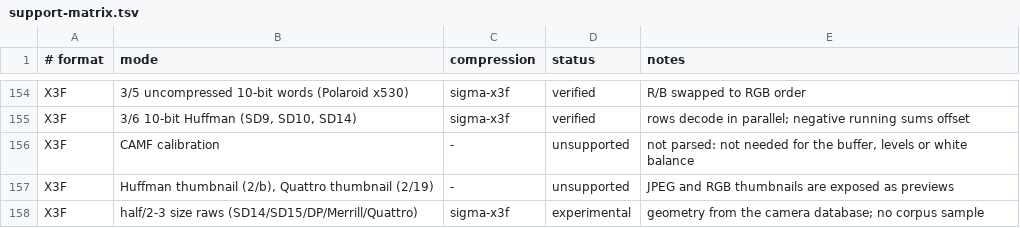
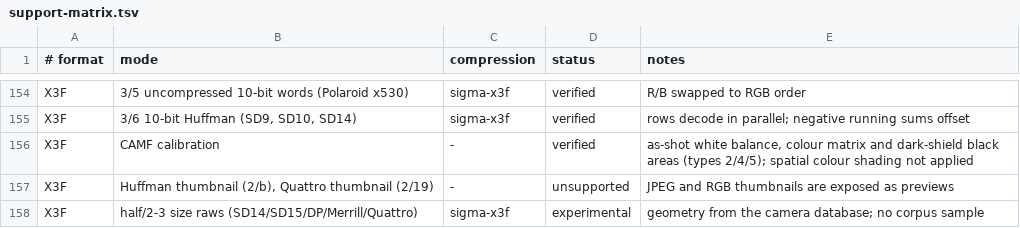
Before and after one commit to ybouane/flashraw, a TSV file: docs/support-matrix.tsv, drawn as a sheet; only a part is shown, gaps mark what is left out.

Commit message:
X3F: white balance, colour matrix and black level from the CAMF block
The as-shot preset (WB_DESC, header name or the Quattro WhiteBalance
index) selects the preset gains and colour correction (DP1 to Quattro) or
the illuminant matrices and neutral (SD9 to SD14) in the calibration
block; FrameInfo reports the white balance and an XYZ to camera matrix.
Classic and Merrill bodies expose their dark-shield rows as masked areas
so the per-layer black is measured after decoding instead of the database
value. sd Quattro H applies the per-layer digital gain. Renders were deep
green (corpus mean R/G 0.004 to 0.9) and now follow the embedded previews.
Raw buffers are unchanged.

```diff
--- a/docs/support-matrix.tsv
+++ b/docs/support-matrix.tsv
@@ -155,3 +155,3 @@ X3F	3/5 uncompressed 10-bit words (Polaroid x530)	sigma-x3f	verified	R/B swapped
 X3F	3/6 10-bit Huffman (SD9, SD10, SD14)	sigma-x3f	verified	rows decode in parallel; negative running sums offset
-X3F	CAMF calibration	-	unsupported	not parsed: not needed for the buffer, levels or white balance
+X3F	CAMF calibration	-	verified	as-shot white balance, colour matrix and dark-shield black areas (types 2/4/5); spatial colour shading not applied
 X3F	Huffman thumbnail (2/b), Quattro thumbnail (2/19)	-	unsupported	JPEG and RGB thumbnails are exposed as previews
```
Also changed, not shown: docs/support/sigma.tsv, 7 other files.
